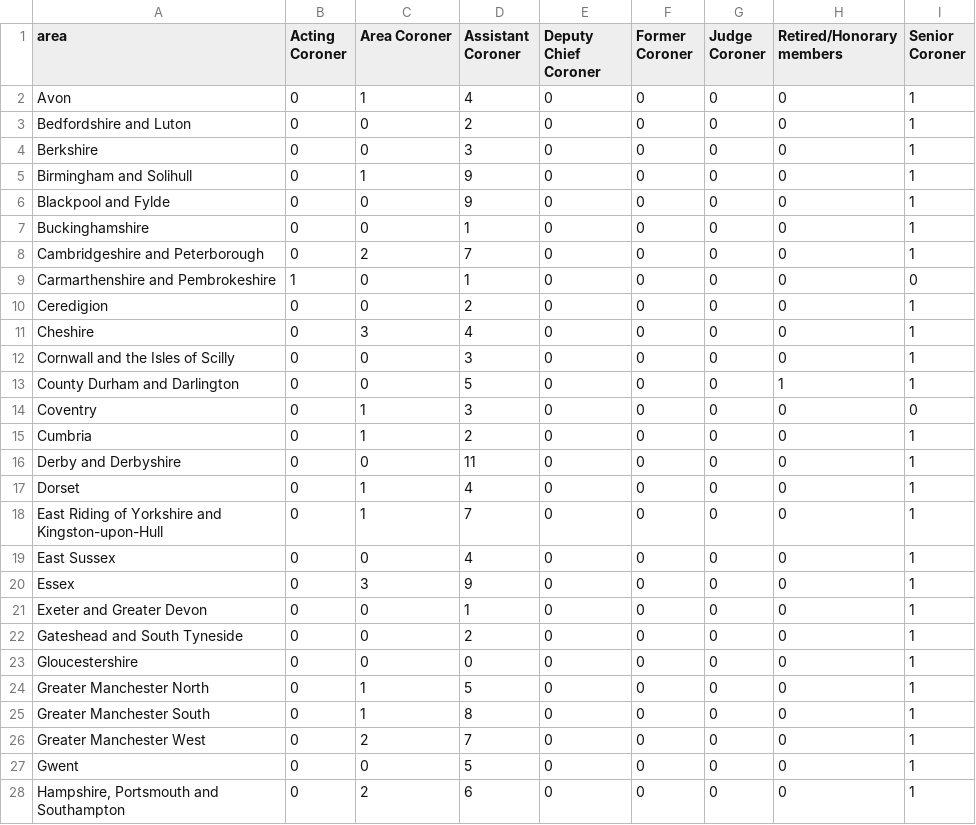
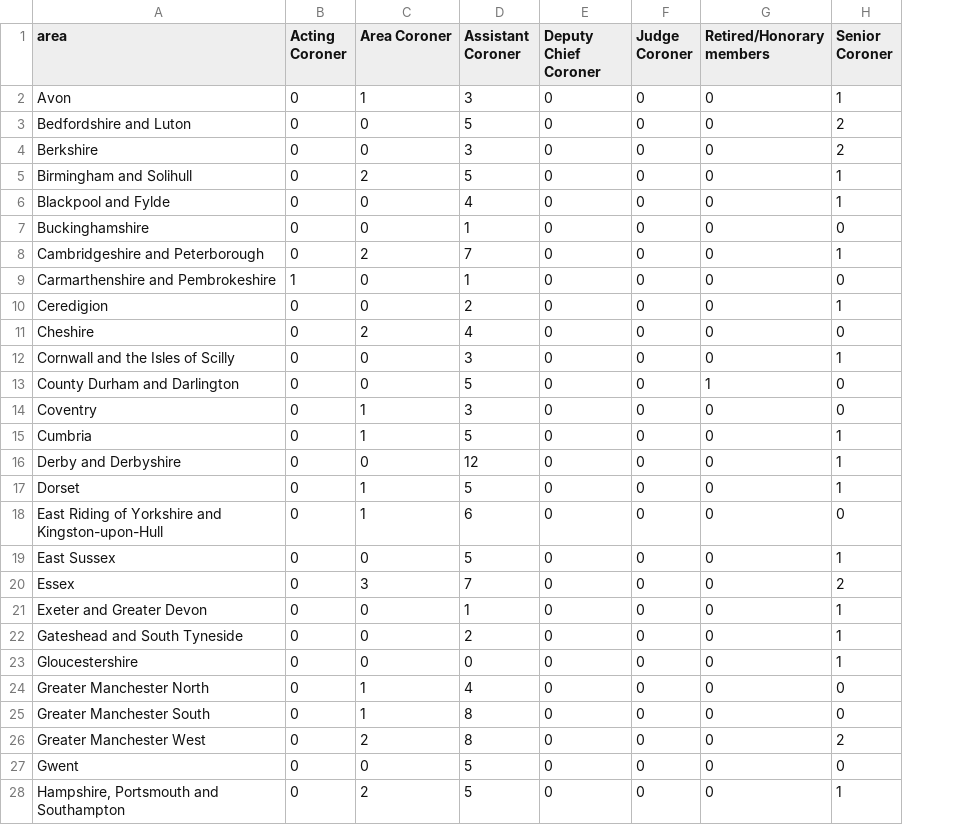
Before and after one commit to Mr-Helpful/preventable-deaths-scraper, a CSV file: src/analyse/counts/data/name/area-counts.csv, drawn as a sheet; only a part is shown; removed rows and columns are numbered as before the commit, all else as after; the diff covers the shown part only; the diff names each change by its address in the sheet, - before the commit and + after, or states it on an @@ line.

```diff
--- a/src/analyse/counts/data/name/area-counts.csv
+++ b/src/analyse/counts/data/name/area-counts.csv
-column F (Former Coroner), rows 2-28: all 0
-D2 (Assistant Coroner): 4
+D2 (Assistant Coroner): 3
-D3 (Assistant Coroner): 2
+D3 (Assistant Coroner): 5
-H3:H4 (Senior Coroner): 1
+H3:H4 (Senior Coroner): 2
-C5 (Area Coroner): 1
+C5 (Area Coroner): 2
-D5 (Assistant Coroner): 9
+D5 (Assistant Coroner): 5
-D6 (Assistant Coroner): 9
+D6 (Assistant Coroner): 4
-H7 (Senior Coroner): 1
+H7 (Senior Coroner): 0
-C11 (Area Coroner): 3
+C11 (Area Coroner): 2
-H11 (Senior Coroner): 1
+H11 (Senior Coroner): 0
-H13 (Senior Coroner): 1
+H13 (Senior Coroner): 0
-D15 (Assistant Coroner): 2
+D15 (Assistant Coroner): 5
-D16 (Assistant Coroner): 11
+D16 (Assistant Coroner): 12
-D17 (Assistant Coroner): 4
+D17 (Assistant Coroner): 5
-D18 (Assistant Coroner): 7
+D18 (Assistant Coroner): 6
-H18 (Senior Coroner): 1
+H18 (Senior Coroner): 0
-D19 (Assistant Coroner): 4
+D19 (Assistant Coroner): 5
-D20 (Assistant Coroner): 9
+D20 (Assistant Coroner): 7
-H20 (Senior Coroner): 1
+H20 (Senior Coroner): 2
-D24 (Assistant Coroner): 5
+D24 (Assistant Coroner): 4
-H24:H25 (Senior Coroner): 1
+H24:H25 (Senior Coroner): 0
-D26 (Assistant Coroner): 7
+D26 (Assistant Coroner): 8
-H26 (Senior Coroner): 1
+H26 (Senior Coroner): 2
-H27 (Senior Coroner): 1
+H27 (Senior Coroner): 0
-D28 (Assistant Coroner): 6
+D28 (Assistant Coroner): 5
```
Also changed, not shown: 1 removed row and 68 edited cells elsewhere in this file, src/analyse/counts/data/name/name-years.csv, src/analyse/counts/data/sent/rcpt-statuses.csv, 26 other files.
